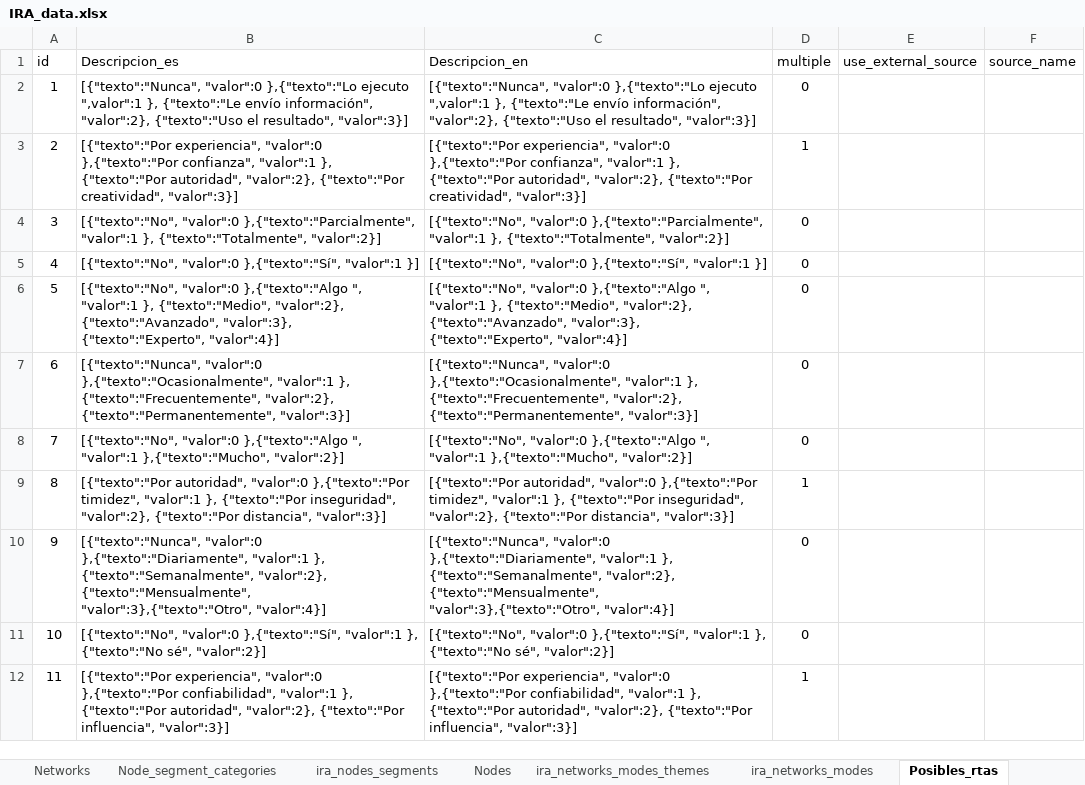
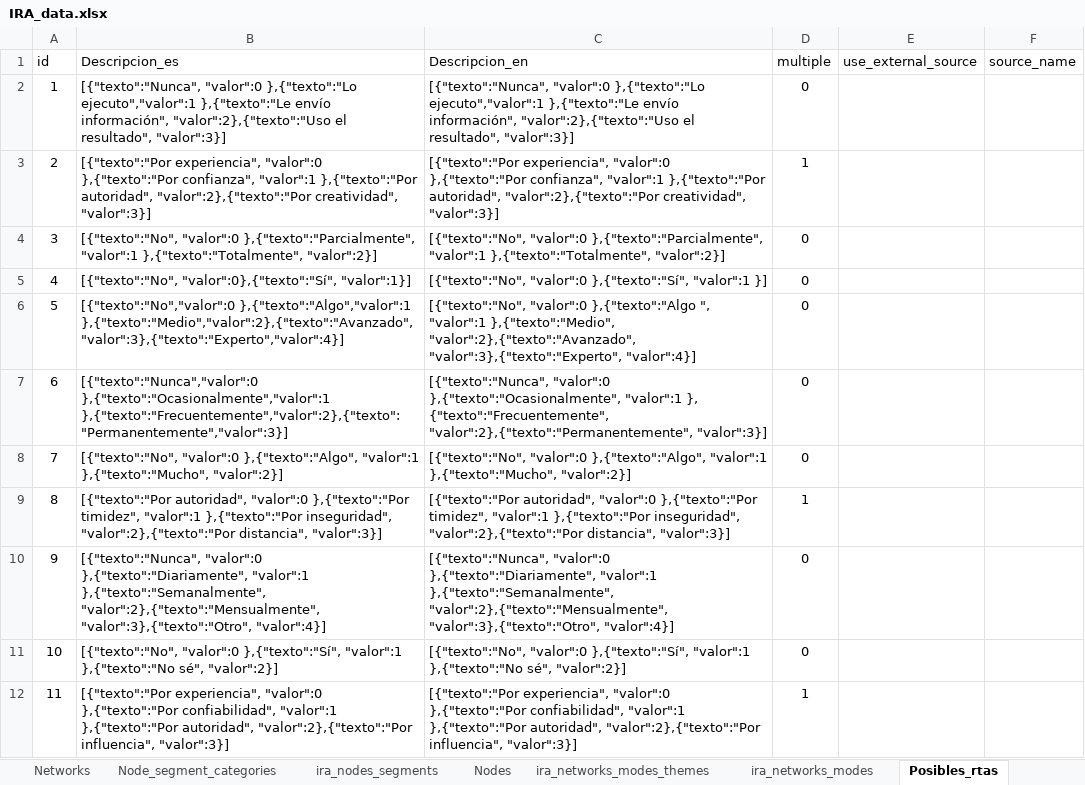
Before and after one commit to FNACUser/Forms-vue, an Excel workbook: backend/data/IRA_data.xlsx, sheet Posibles_rtas, drawn as a sheet; values as stored, in another font and other column widths than the file's, no borders; the diff names each change by its address in the sheet, - before the commit and + after, or states it on an @@ line.

```diff
--- a/backend/data/IRA_data.xlsx (sheet Posibles_rtas)
+++ b/backend/data/IRA_data.xlsx (sheet Posibles_rtas)
-B2 (Descripcion_es): …"valor":0 },{"texto":"Lo ejecuto ",valor":1 }, {"texto":"Le envío información", "valor":2}, {"texto":"Uso el resultado",…
+B2 (Descripcion_es): …"valor":0 },{"texto":"Lo ejecuto","valor":1 },{"texto":"Le envío información", "valor":2},{"texto":"Uso el resultado",…
-C2 (Descripcion_en): …"valor":0 },{"texto":"Lo ejecuto ",valor":1 }, {"texto":"Le envío información", "valor":2}, {"texto":"Uso el resultado",…
+C2 (Descripcion_en): …"valor":0 },{"texto":"Lo ejecuto","valor":1 },{"texto":"Le envío información", "valor":2},{"texto":"Uso el resultado",…
-B3 (Descripcion_es): …confianza", "valor":1 }, {"texto":"Por autoridad", "valor":2}, {"texto":"Por creatividad", "valor":3}]
+B3 (Descripcion_es): …confianza", "valor":1 },{"texto":"Por autoridad", "valor":2},{"texto":"Por creatividad", "valor":3}]
-C3 (Descripcion_en): …confianza", "valor":1 }, {"texto":"Por autoridad", "valor":2}, {"texto":"Por creatividad", "valor":3}]
+C3 (Descripcion_en): …confianza", "valor":1 },{"texto":"Por autoridad", "valor":2},{"texto":"Por creatividad", "valor":3}]
-B4 (Descripcion_es): …},{"texto":"Parcialmente", "valor":1 }, {"texto":"Totalmente", "valor":2}]
+B4 (Descripcion_es): …},{"texto":"Parcialmente", "valor":1 },{"texto":"Totalmente", "valor":2}]
-C4 (Descripcion_en): …},{"texto":"Parcialmente", "valor":1 }, {"texto":"Totalmente", "valor":2}]
+C4 (Descripcion_en): …},{"texto":"Parcialmente", "valor":1 },{"texto":"Totalmente", "valor":2}]
-B5 (Descripcion_es): [{"texto":"No", "valor":0 },{"texto":"Sí", "valor":1 }]
+B5 (Descripcion_es): [{"texto":"No", "valor":0},{"texto":"Sí", "valor":1}]
-B6 (Descripcion_es): [{"texto":"No", "valor":0 },{"texto":"Algo ", "valor":1 }, {"texto":"Medio", "valor":2}, {"texto":"Avanzado", "valor":3}, {"texto":"Experto", "valor":4}]
+B6 (Descripcion_es): [{"texto":"No","valor":0 },{"texto":"Algo","valor":1 },{"texto":"Medio","valor":2},{"texto":"Avanzado","valor":3},{"texto":"Experto","valor":4}]
-C6 (Descripcion_en): …", "valor":1 }, {"texto":"Medio", "valor":2}, {"texto":"Avanzado", "valor":3}, {"texto":"Experto", "valor":4}]
+C6 (Descripcion_en): …", "valor":1 },{"texto":"Medio", "valor":2},{"texto":"Avanzado", "valor":3},{"texto":"Experto", "valor":4}]
-B7 (Descripcion_es): [{"texto":"Nunca", "valor":0 },{"texto":"Ocasionalmente", "valor":1 }, {"texto":"Frecuentemente", "valor":2}, {"texto":"Permanentemente", "valor":3}]
+B7 (Descripcion_es): [{"texto":"Nunca","valor":0 },{"texto":"Ocasionalmente","valor":1 },{"texto":"Frecuentemente","valor":2},{"texto":"Permanentemente","valor":3}]
-C7 (Descripcion_en): …}, {"texto":"Frecuentemente", "valor":2}, {"texto":"Permanentemente", "valor":3}]
+C7 (Descripcion_en): …}, {"texto":"Frecuentemente", "valor":2},{"texto":"Permanentemente", "valor":3}]
-B8 (Descripcion_es): [{"texto":"No", "valor":0 },{"texto":"Algo ", "valor":1 },{"texto":"Mucho",…
+B8 (Descripcion_es): [{"texto":"No", "valor":0 },{"texto":"Algo", "valor":1 },{"texto":"Mucho",…
-C8 (Descripcion_en): [{"texto":"No", "valor":0 },{"texto":"Algo ", "valor":1 },{"texto":"Mucho",…
+C8 (Descripcion_en): [{"texto":"No", "valor":0 },{"texto":"Algo", "valor":1 },{"texto":"Mucho",…
-B9 (Descripcion_es): …timidez", "valor":1 }, {"texto":"Por inseguridad", "valor":2}, {"texto":"Por distancia", "valor":3}]
+B9 (Descripcion_es): …timidez", "valor":1 },{"texto":"Por inseguridad", "valor":2},{"texto":"Por distancia", "valor":3}]
-C9 (Descripcion_en): …timidez", "valor":1 }, {"texto":"Por inseguridad", "valor":2}, {"texto":"Por distancia", "valor":3}]
+C9 (Descripcion_en): …timidez", "valor":1 },{"texto":"Por inseguridad", "valor":2},{"texto":"Por distancia", "valor":3}]
-B10 (Descripcion_es): …},{"texto":"Diariamente", "valor":1 }, {"texto":"Semanalmente", "valor":2}, {"texto":"Mensualmente", "valor":3},{"texto":"Otro", "valor":4}]
+B10 (Descripcion_es): …},{"texto":"Diariamente", "valor":1 },{"texto":"Semanalmente", "valor":2},{"texto":"Mensualmente", "valor":3},{"texto":"Otro", "valor":4}]
-C10 (Descripcion_en): …},{"texto":"Diariamente", "valor":1 }, {"texto":"Semanalmente", "valor":2}, {"texto":"Mensualmente", "valor":3},{"texto":"Otro", "valor":4}]
+C10 (Descripcion_en): …},{"texto":"Diariamente", "valor":1 },{"texto":"Semanalmente", "valor":2},{"texto":"Mensualmente", "valor":3},{"texto":"Otro", "valor":4}]
-B11 (Descripcion_es): …},{"texto":"Sí", "valor":1 }, {"texto":"No sé", "valor":2}]
+B11 (Descripcion_es): …},{"texto":"Sí", "valor":1 },{"texto":"No sé", "valor":2}]
-C11 (Descripcion_en): …},{"texto":"Sí", "valor":1 }, {"texto":"No sé", "valor":2}]
+C11 (Descripcion_en): …},{"texto":"Sí", "valor":1 },{"texto":"No sé", "valor":2}]
-B12 (Descripcion_es): …confiabilidad", "valor":1 }, {"texto":"Por autoridad", "valor":2}, {"texto":"Por influencia", "valor":3}]
+B12 (Descripcion_es): …confiabilidad", "valor":1 },{"texto":"Por autoridad", "valor":2},{"texto":"Por influencia", "valor":3}]
-C12 (Descripcion_en): …confiabilidad", "valor":1 }, {"texto":"Por autoridad", "valor":2}, {"texto":"Por influencia", "valor":3}]
+C12 (Descripcion_en): …confiabilidad", "valor":1 },{"texto":"Por autoridad", "valor":2},{"texto":"Por influencia", "valor":3}]
```
Also changed, not shown: sheet Funcionarios, sheet Networks, sheet ira_nodes_segments, sheet ira_networks_modes, sheet Node_segment_categories, 6 other files.
